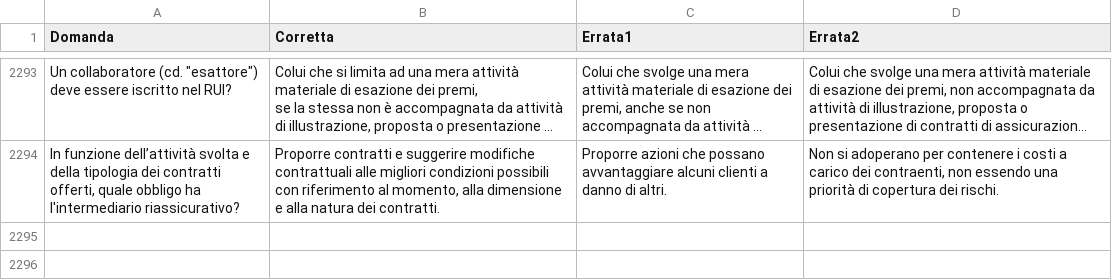
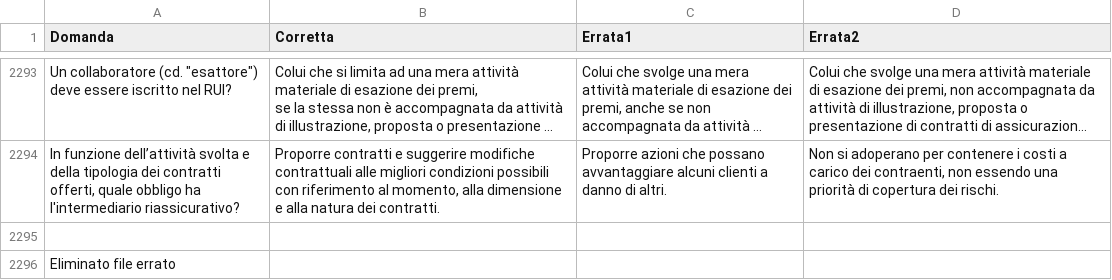
Before and after one commit to Pietrocampo/simulatore-esame, a CSV file: domande.csv, drawn as a sheet; only a part is shown, gaps mark what is left out; long unchanged cells end in …; the diff names each change by its address in the sheet, - before the commit and + after, or states it on an @@ line.

Commit message:
Update domande.csv

```diff
--- a/domande.csv
+++ b/domande.csv
+row 2295: (empty)
+row 2296: Eliminato file errato
```
